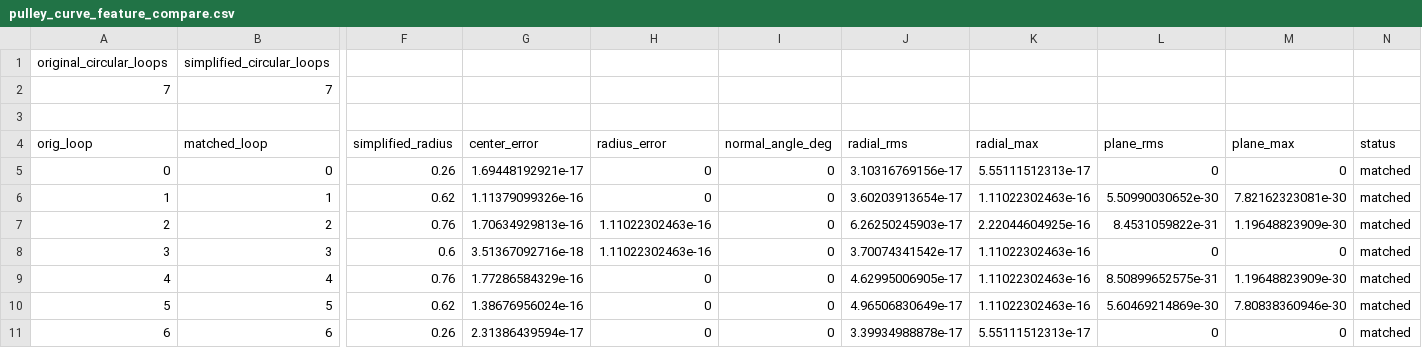
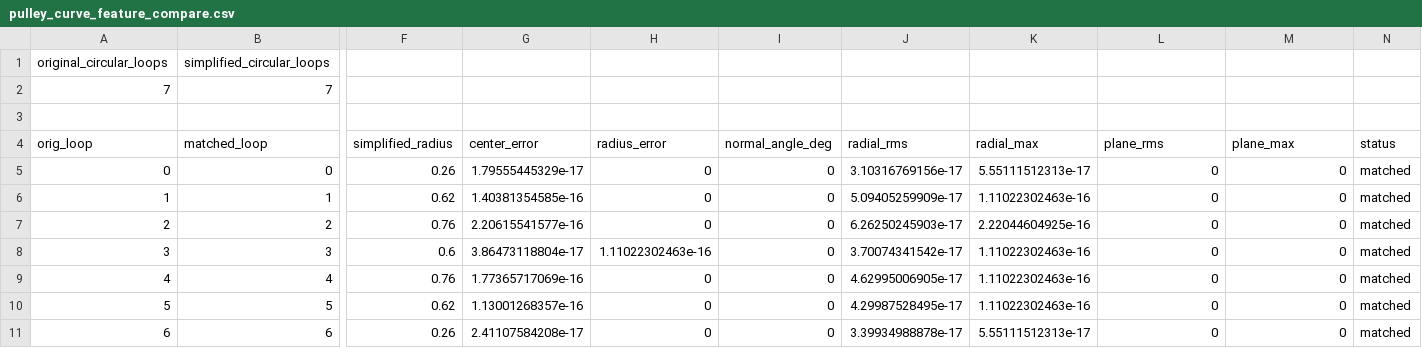
Before and after one commit to TJUhe/MenuMesh, a CSV file: examples/output/feature_curve_validation/pulley_curve_feature_compare.csv, drawn as a sheet; only a part is shown, gaps mark what is left out; the diff names each change by its address in the sheet, - before the commit and + after, or states it on an @@ line.

Commit message:
Document industrial validation workflow

```diff
--- a/examples/output/feature_curve_validation/pulley_curve_feature_compare.csv
+++ b/examples/output/feature_curve_validation/pulley_curve_feature_compare.csv
-G5 (center_error): 1.69448192921e-17
+G5 (center_error): 1.79555445329e-17
-G6 (center_error): 1.11379099326e-16
+G6 (center_error): 1.40381354585e-16
-J6 (radial_rms): 3.60203913654e-17
+J6 (radial_rms): 5.09405259909e-17
-L6 (plane_rms): 5.50990030652e-30
+L6 (plane_rms): 0
-M6 (plane_max): 7.82162323081e-30
+M6 (plane_max): 0
-G7 (center_error): 1.70634929813e-16
+G7 (center_error): 2.20615541577e-16
-H7 (radius_error): 1.11022302463e-16
+H7 (radius_error): 0
-L7 (plane_rms): 8.4531059822e-31
+L7 (plane_rms): 0
-M7 (plane_max): 1.19648823909e-30
+M7 (plane_max): 0
-G8 (center_error): 3.51367092716e-18
+G8 (center_error): 3.86473118804e-17
-G9 (center_error): 1.77286584329e-16
+G9 (center_error): 1.77365717069e-16
-L9 (plane_rms): 8.50899652575e-31
+L9 (plane_rms): 0
-M9 (plane_max): 1.19648823909e-30
+M9 (plane_max): 0
-G10 (center_error): 1.38676956024e-16
+G10 (center_error): 1.13001268357e-16
-J10 (radial_rms): 4.96506830649e-17
+J10 (radial_rms): 4.29987528495e-17
-L10 (plane_rms): 5.60469214869e-30
+L10 (plane_rms): 0
-M10 (plane_max): 7.80838360946e-30
+M10 (plane_max): 0
-G11 (center_error): 2.31386439594e-17
+G11 (center_error): 2.41107584208e-17
```
Also changed, not shown: examples/output/feature_curve_validation/flange_curve_curve_feature_compare.csv, examples/output/feature_curve_validation/flange_curve_features.csv, 41 other files.
